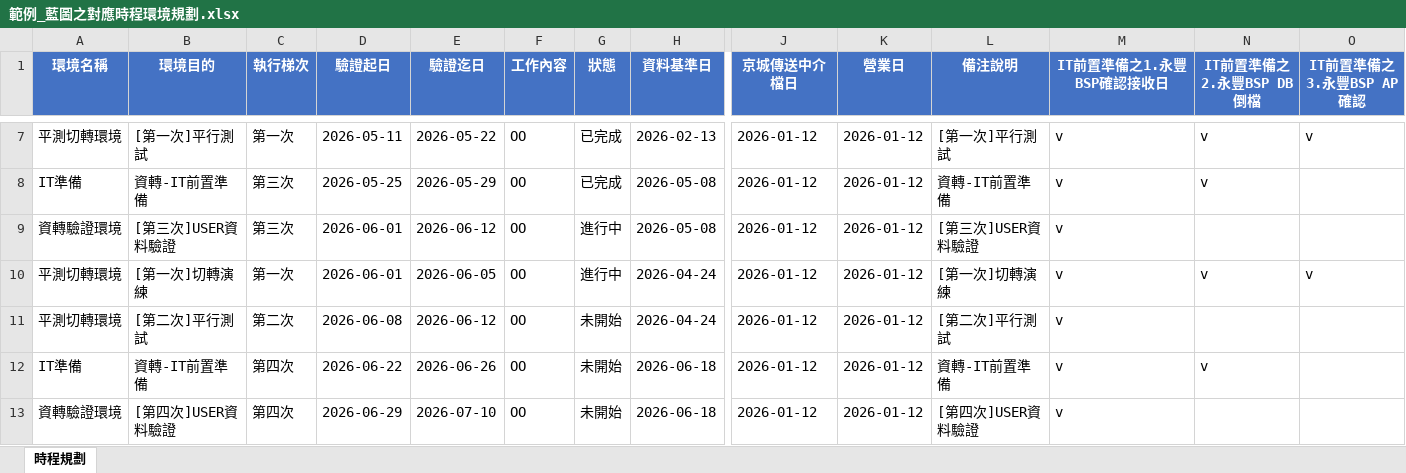
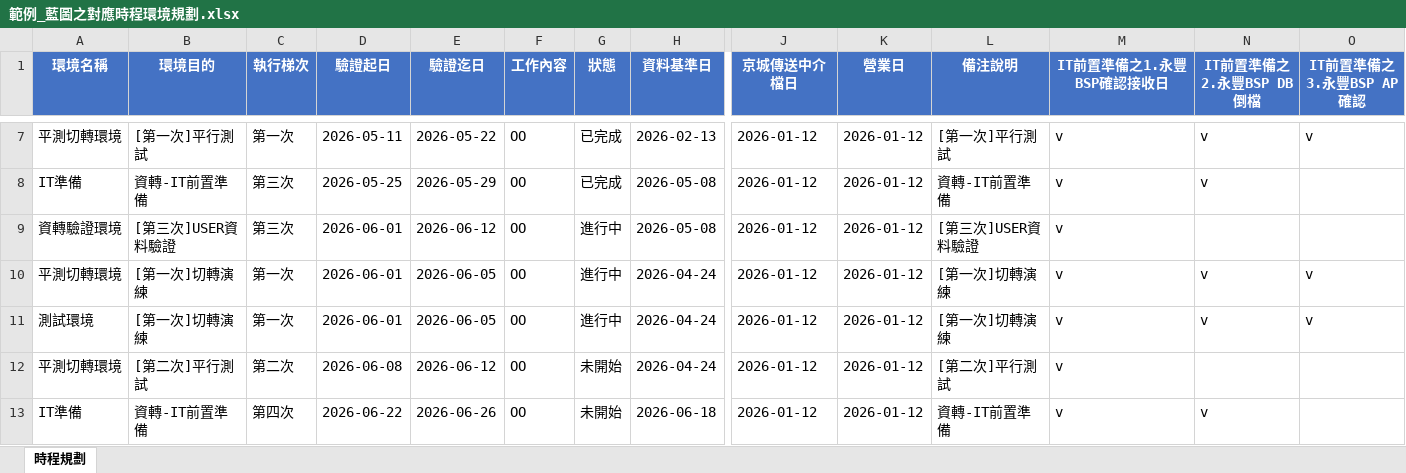
Before and after one commit to shawnke99/project_calendar, an Excel workbook: resource/範例_藍圖之對應時程環境規劃.xlsx, sheet 時程規劃, drawn as a sheet; only a part is shown, gaps mark what is left out; the shorter side is filled out with more unchanged rows; values as stored, in another font and other column widths than the file's, no borders; rows hold the shown columns only; the diff names each change by its address in the sheet, - before the commit and + after, or states it on an @@ line.

```diff
--- a/resource/範例_藍圖之對應時程環境規劃.xlsx (sheet 時程規劃)
+++ b/resource/範例_藍圖之對應時程環境規劃.xlsx (sheet 時程規劃)
+row 11: 測試環境 | [第一次]切轉演練 | 第一次 | 2026-06-01 | 2026-06-05 | OO | 進行中 | 2026-04-24 | 2026-01-12 | 2026-01-12 | [第一次]切轉演練 | v | v | v
```
Also changed, not shown: 3 other files.
